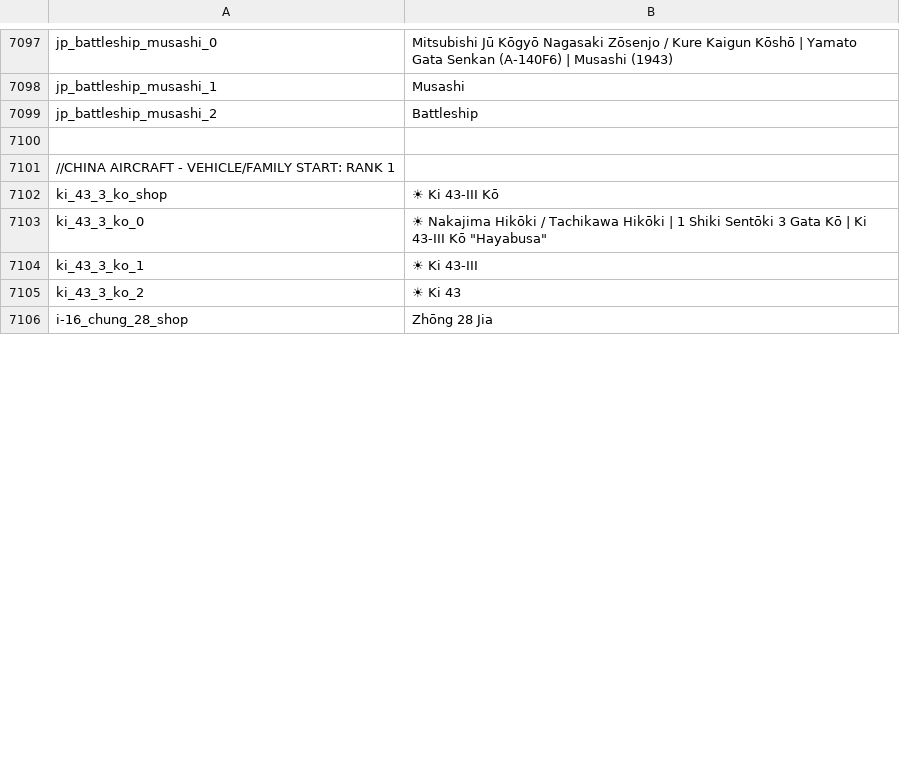
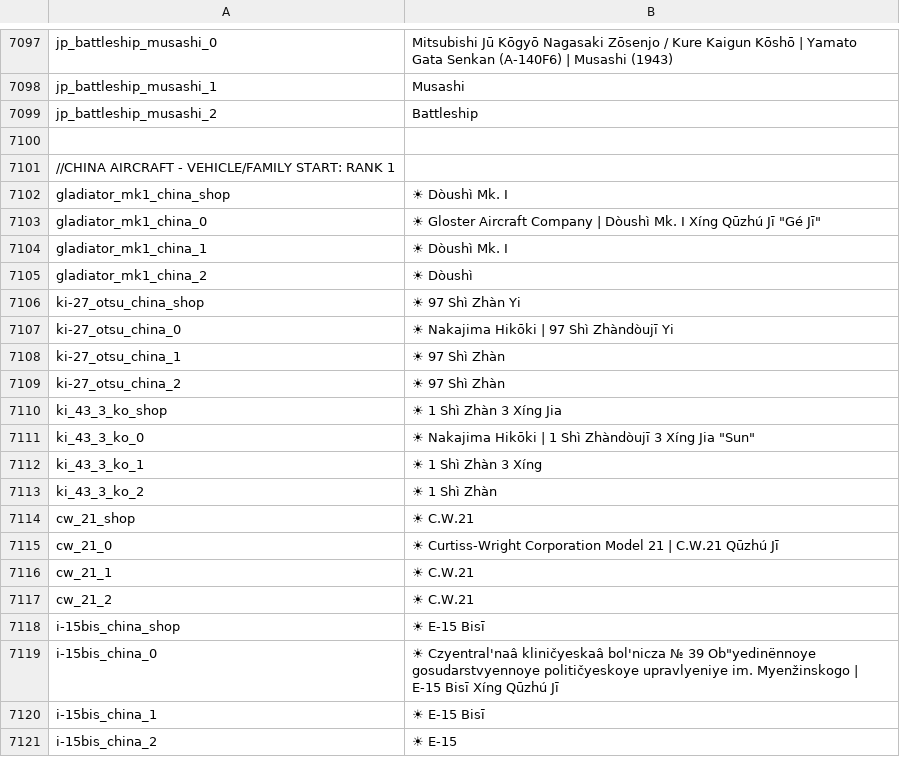
Before and after one commit to Addysaurus/lang_modding, a CSV file: WTHLM/WTHLM_units.csv, drawn as a sheet; only a part is shown, gaps mark what is left out; the shorter side is filled out with more unchanged rows; the diff covers the shown part only.

Commit message:
1.16.00d9-sc1
China Rework - Rank 1 Air DONE + Changelog Fixes

```diff
--- a/WTHLM/WTHLM_units.csv
+++ b/WTHLM/WTHLM_units.csv
@@ -7101,5 +7101,21 @@ jp_battleship_musashi_2;Battleship
 //CHINA AIRCRAFT - VEHICLE/FAMILY START: RANK 1
-ki_43_3_ko_shop;☀ Ki 43-III Kō
-ki_43_3_ko_0;"☀ Nakajima Hikōki / Tachikawa Hikōki | 1 Shiki Sentōki 3 Gata Kō | Ki 43-III Kō ""Hayabusa"""
-ki_43_3_ko_1;☀ Ki 43-III
-ki_43_3_ko_2;☀ Ki 43
+gladiator_mk1_china_shop;☀ Dòushì Mk. I
+gladiator_mk1_china_0;☀ Gloster Aircraft Company | Dòushì Mk. I Xíng Qūzhú Jī "Gé Jī"
+gladiator_mk1_china_1;☀ Dòushì Mk. I
+gladiator_mk1_china_2;☀ Dòushì
+ki-27_otsu_china_shop;☀ 97 Shì Zhàn Yi
+ki-27_otsu_china_0;☀ Nakajima Hikōki | 97 Shì Zhàndòujī Yi
+ki-27_otsu_china_1;☀ 97 Shì Zhàn
+ki-27_otsu_china_2;☀ 97 Shì Zhàn
+ki_43_3_ko_shop;☀ 1 Shì Zhàn 3 Xíng Jia
+ki_43_3_ko_0;☀ Nakajima Hikōki | 1 Shì Zhàndòujī 3 Xíng Jia "Sun"
+ki_43_3_ko_1;☀ 1 Shì Zhàn 3 Xíng
+ki_43_3_ko_2;☀ 1 Shì Zhàn
+cw_21_shop;☀ C.W.21
+cw_21_0;☀ Curtiss-Wright Corporation Model 21 | C.W.21 Qūzhú Jī
+cw_21_1;☀ C.W.21
+cw_21_2;☀ C.W.21
+i-15bis_china_shop;☀ E-15 Bisī
+i-15bis_china_0;☀ Czyentral'naâ kliničyeskaâ bol'nicza № 39 Ob"yedinënnoye gosudarstvyennoye političyeskoye upravlyeniye im. Myenžinskogo | E-15 Bisī Xíng Qūzhú Jī
+i-15bis_china_1;☀ E-15 Bisī
+i-15bis_china_2;☀ E-15
```
Also changed, not shown: 28 added rows, 42 removed rows, 12 moved rows and 5 edited cells elsewhere in this file, 1 other file.
